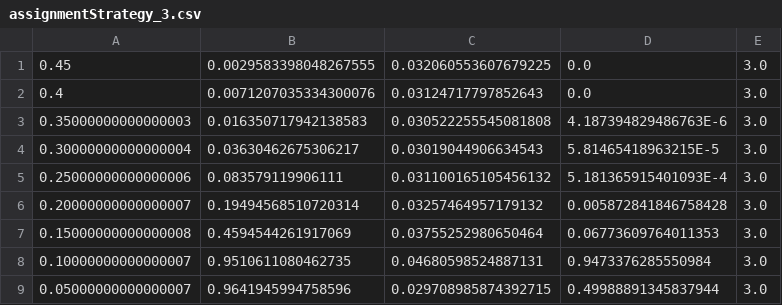
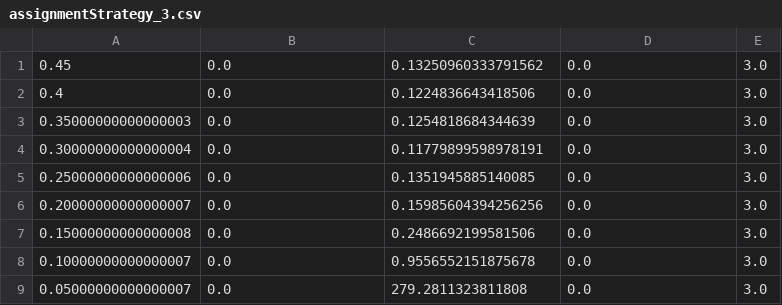
Before and after one commit to JavierMatosD/Restaurante-Simulation, a CSV file: assignmentStrategy_3.csv, drawn as a sheet.

Commit message:
Bug fixes and new strategy
Fixed a bug on strat 3 that wasn't seating tables.

Added a 5th strategy the COVID strategy

If a table arrives with a number of guests greater than the least busy servers capacity it tries to find a second least busy server. If the number of guests is greater than two servers can handle, the table abandons. If the table can be split between two servers than they are provided the option to split. On a coin flip, if the table decides to stay they are split between the two least busy servers else they abandon.

```diff
--- a/assignmentStrategy_3.csv
+++ b/assignmentStrategy_3.csv
@@ -1,9 +1,9 @@
-0.45,0.0029583398048267555,0.032060553607679225,0.0,3.0
-0.4,0.0071207035334300076,0.03124717797852643,0.0,3.0
-0.35000000000000003,0.016350717942138583,0.030522255545081808,4.187394829486763E-6,3.0
-0.30000000000000004,0.03630462675306217,0.03019044906634543,5.81465418963215E-5,3.0
-0.25000000000000006,0.083579119906111,0.031100165105456132,5.181365915401093E-4,3.0
-0.20000000000000007,0.19494568510720314,0.03257464957179132,0.005872841846758428,3.0
-0.15000000000000008,0.4594544261917069,0.03755252980650464,0.06773609764011353,3.0
-0.10000000000000007,0.9510611080462735,0.04680598524887131,0.9473376285550984,3.0
-0.05000000000000007,0.9641945994758596,0.029708985874392715,0.49988891345837944,3.0
+0.45,0.0,0.13250960333791562,0.0,3.0
+0.4,0.0,0.1224836643418506,0.0,3.0
+0.35000000000000003,0.0,0.1254818684344639,0.0,3.0
+0.30000000000000004,0.0,0.11779899598978191,0.0,3.0
+0.25000000000000006,0.0,0.1351945885140085,0.0,3.0
+0.20000000000000007,0.0,0.15985604394256256,0.0,3.0
+0.15000000000000008,0.0,0.2486692199581506,0.0,3.0
+0.10000000000000007,0.0,0.9556552151875678,0.0,3.0
+0.05000000000000007,0.0,279.2811323811808,0.0,3.0
```
Also changed, not shown: assignmentStrategy_1.csv, assignmentStrategy_2.csv, 4 other files.
